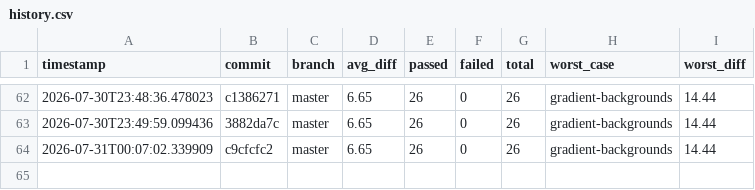
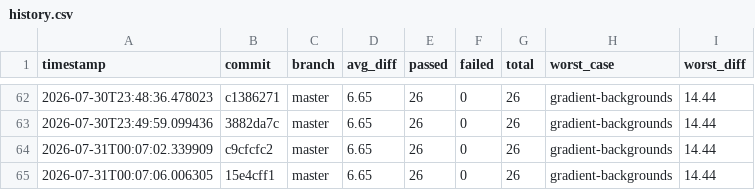
Before and after one commit to hiwavebrowser/hiwave-macos, a CSV file: metrics/history.csv, drawn as a sheet; only a part is shown, gaps mark what is left out.

```diff
--- a/metrics/history.csv
+++ b/metrics/history.csv
@@ -64 +64,2 @@ timestamp,commit,branch,avg_diff,passed,failed,total,worst_case,worst_diff
 2026-07-31T00:07:02.339909,c9cfcfc2,master,6.65,26,0,26,gradient-backgrounds,14.44
+2026-07-31T00:07:06.006305,15e4cff1,master,6.65,26,0,26,gradient-backgrounds,14.44
```
Also changed, not shown: 1 other file.
